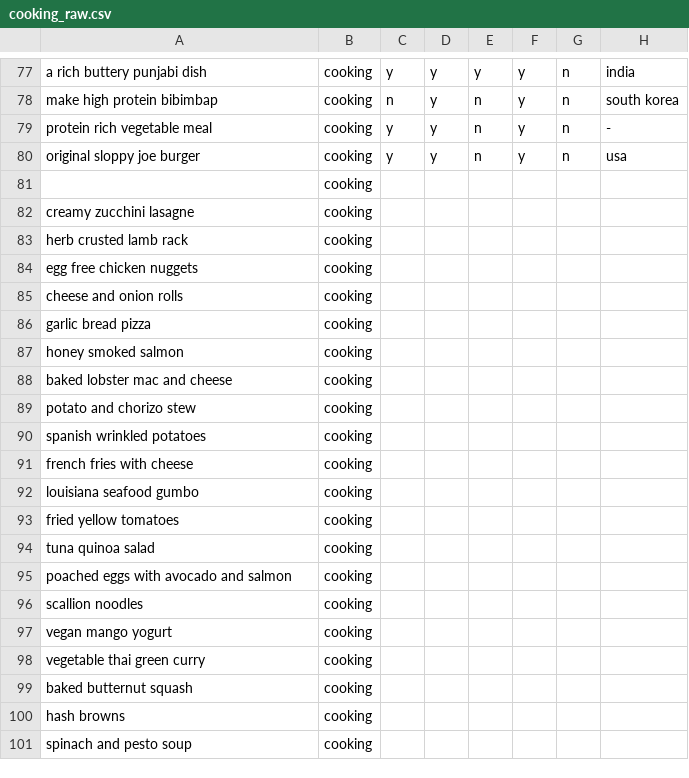
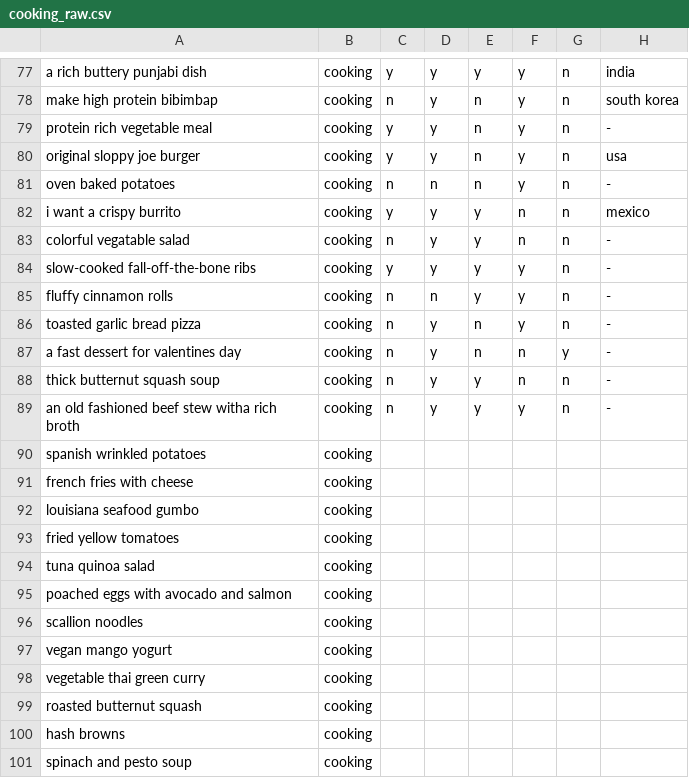
Before and after one commit to PhilipZubel/task-search-quality, a CSV file: queries/cooking_raw.csv, drawn as a sheet; only a part is shown, gaps mark what is left out.

Commit message:
more cooking queries

```diff
--- a/queries/cooking_raw.csv
+++ b/queries/cooking_raw.csv
@@ -80,11 +80,11 @@ protein rich vegetable meal,cooking,y,y,n,y,n,-
 original sloppy joe burger,cooking,y,y,n,y,n,usa
-,cooking,,,,,,
-creamy zucchini lasagne,cooking,,,,,,
-herb crusted lamb rack,cooking,,,,,,
-egg free chicken nuggets,cooking,,,,,,
-cheese and onion rolls,cooking,,,,,,
-garlic bread pizza,cooking,,,,,,
-honey smoked salmon,cooking,,,,,,
-baked lobster mac and cheese,cooking,,,,,,
-potato and chorizo stew,cooking,,,,,,
+oven baked potatoes,cooking,n,n,n,y,n,-
+i want a crispy burrito,cooking,y,y,y,n,n,mexico
+colorful vegatable salad,cooking,n,y,y,n,n,-
+slow-cooked fall-off-the-bone ribs,cooking,y,y,y,y,n,-
+fluffy cinnamon rolls,cooking,n,n,y,y,n,-
+toasted garlic bread pizza,cooking,n,y,n,y,n,-
+a fast dessert for valentines day,cooking,n,y,n,n,y,-
+thick butternut squash soup,cooking,n,y,y,n,n,-
+an old fashioned beef stew witha  rich broth,cooking,n,y,y,y,n,-
 spanish wrinkled potatoes,cooking,,,,,,
@@ -98,3 +98,3 @@ vegan mango yogurt,cooking,,,,,,
 vegetable thai green curry,cooking,,,,,,
-baked butternut squash,cooking,,,,,,
+roasted butternut squash,cooking,,,,,,
 hash browns,cooking,,,,,,
```
